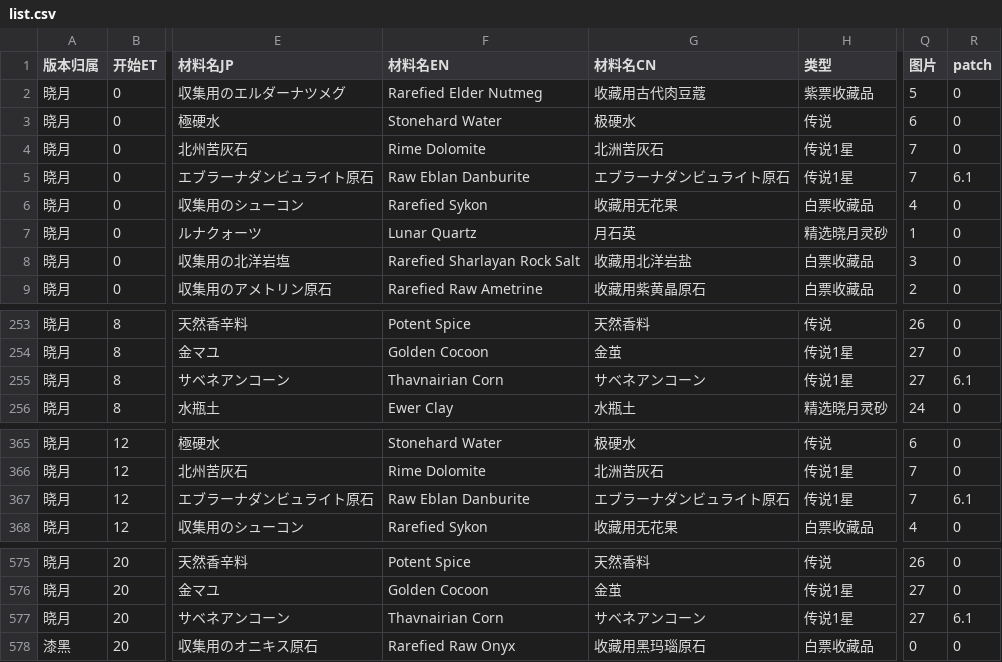
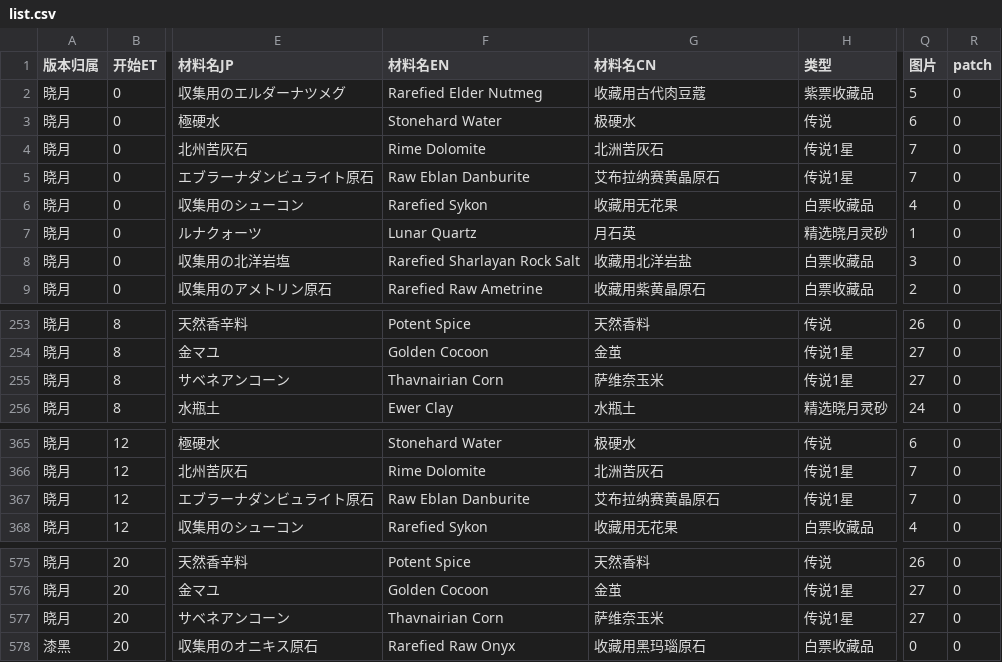
Before and after one commit to subjadeites/ffxiv-gatherer-clock, a CSV file: resource/list.csv, drawn as a sheet; only a part is shown, gaps mark what is left out; the diff names each change by its address in the sheet, - before the commit and + after, or states it on an @@ line.

```diff
--- a/resource/list.csv
+++ b/resource/list.csv
-G5 (材料名CN): エブラーナダンビュライト原石
+G5 (材料名CN): 艾布拉纳赛黄晶原石
-R5 (patch): 6.1
+R5 (patch): 0
-G255 (材料名CN): サベネアンコーン
+G255 (材料名CN): 萨维奈玉米
-R255 (patch): 6.1
+R255 (patch): 0
-G367 (材料名CN): エブラーナダンビュライト原石
+G367 (材料名CN): 艾布拉纳赛黄晶原石
-R367 (patch): 6.1
+R367 (patch): 0
-G577 (材料名CN): サベネアンコーン
+G577 (材料名CN): 萨维奈玉米
-R577 (patch): 6.1
+R577 (patch): 0
```
Also changed, not shown: 1 other file.
